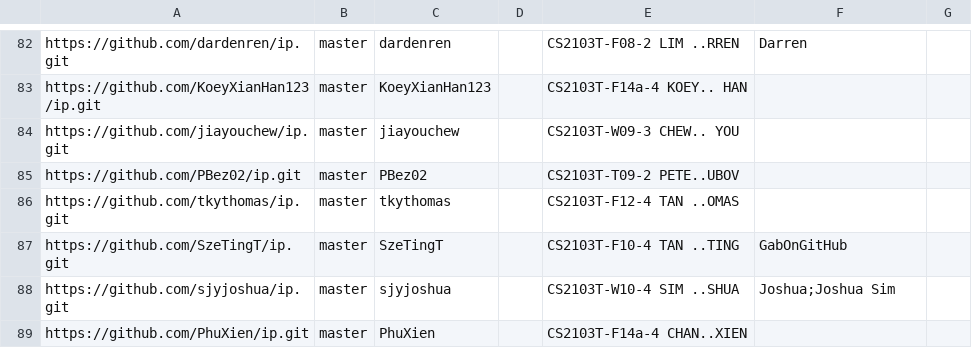
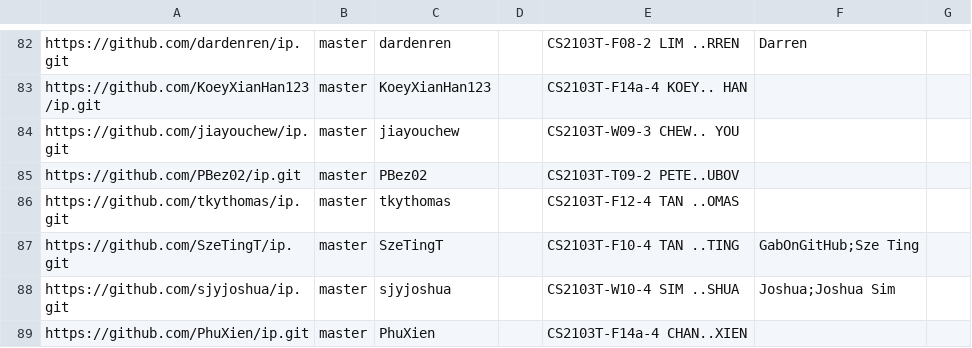
Before and after one commit to NUS-CS2103-AY2627-S1/ip-dashboard, a CSV file: config/author-config.csv, drawn as a sheet; only a part is shown, gaps mark what is left out.

Commit message:
Update configs

```diff
--- a/config/author-config.csv
+++ b/config/author-config.csv
@@ -86,3 +86,3 @@ https://github.com/PBez02/ip.git,master,PBez02,,CS2103T-T09-2 PETE..UBOV,,
 https://github.com/tkythomas/ip.git,master,tkythomas,,CS2103T-F12-4 TAN ..OMAS,,
-https://github.com/SzeTingT/ip.git,master,SzeTingT,,CS2103T-F10-4 TAN ..TING,GabOnGitHub,
+https://github.com/SzeTingT/ip.git,master,SzeTingT,,CS2103T-F10-4 TAN ..TING,GabOnGitHub;Sze Ting,
 https://github.com/sjyjoshua/ip.git,master,sjyjoshua,,CS2103T-W10-4 SIM ..SHUA,Joshua;Joshua Sim,
```
